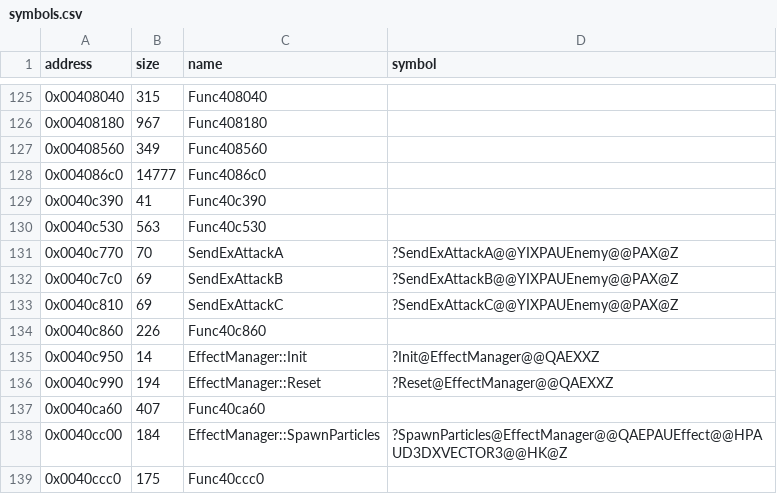
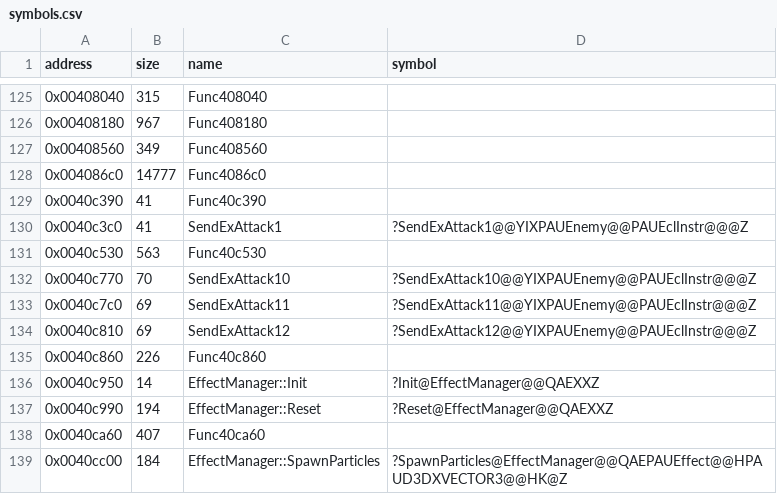
Before and after one commit to Cirno-Labs/th09, a CSV file: config/symbols.csv, drawn as a sheet; only a part is shown, gaps mark what is left out; the shorter side is filled out with more unchanged rows.

Commit message:
Decompile SendExAttack1 (0x40c3c0)
Sends the other side an extra attack of type 1 at the enemy's
position, which this maps. Ghidra missed it; adds its row. Names the
SendExAttack functions by their attack types instead of A to C, and
gives the enemy script functions th09's ECL instruction, whose
arguments start at 0xc, as their second argument.

```diff
--- a/config/symbols.csv
+++ b/config/symbols.csv
@@ -129,6 +129,7 @@ address,size,name,symbol
 0x0040c390,41,Func40c390,
+0x0040c3c0,41,SendExAttack1,?SendExAttack1@@YIXPAUEnemy@@PAUEclInstr@@@Z
 0x0040c530,563,Func40c530,
-0x0040c770,70,SendExAttackA,?SendExAttackA@@YIXPAUEnemy@@PAX@Z
-0x0040c7c0,69,SendExAttackB,?SendExAttackB@@YIXPAUEnemy@@PAX@Z
-0x0040c810,69,SendExAttackC,?SendExAttackC@@YIXPAUEnemy@@PAX@Z
+0x0040c770,70,SendExAttack10,?SendExAttack10@@YIXPAUEnemy@@PAUEclInstr@@@Z
+0x0040c7c0,69,SendExAttack11,?SendExAttack11@@YIXPAUEnemy@@PAUEclInstr@@@Z
+0x0040c810,69,SendExAttack12,?SendExAttack12@@YIXPAUEnemy@@PAUEclInstr@@@Z
 0x0040c860,226,Func40c860,
```
Also changed, not shown: 3 other files.
